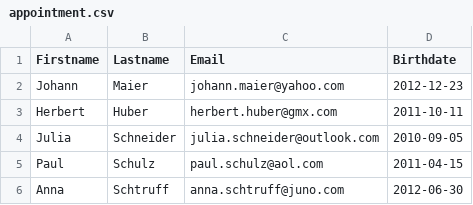
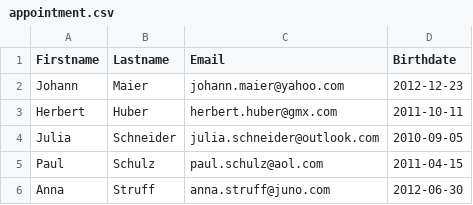
Before and after one commit to 2324-4bhif-syp/2324-4bhif-syp-project-kurstermine, a CSV file: backend/csv/appointment.csv, drawn as a sheet.

```diff
--- a/backend/csv/appointment.csv
+++ b/backend/csv/appointment.csv
@@ -5,2 +5,2 @@ Julia,Schneider,julia.schneider@outlook.com,2010-09-05
 Paul,Schulz,paul.schulz@aol.com,2011-04-15
-Anna,Schtruff,anna.schtruff@juno.com,2012-06-30
+Anna,Struff,anna.struff@juno.com,2012-06-30
```
Also changed, not shown: 3 other files.
